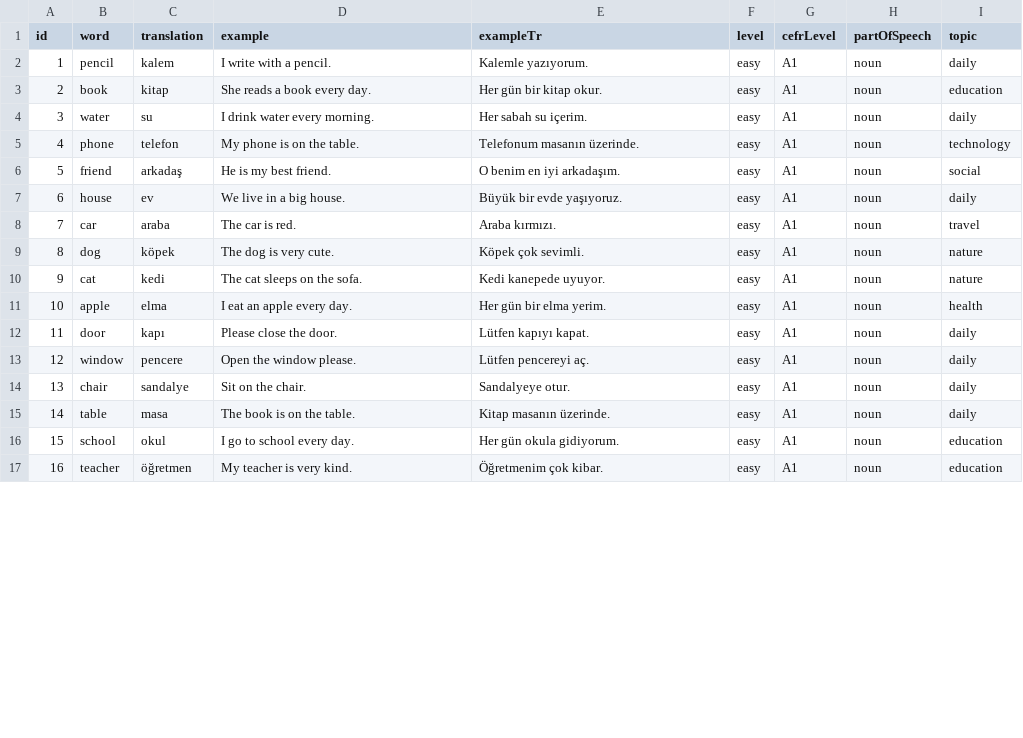
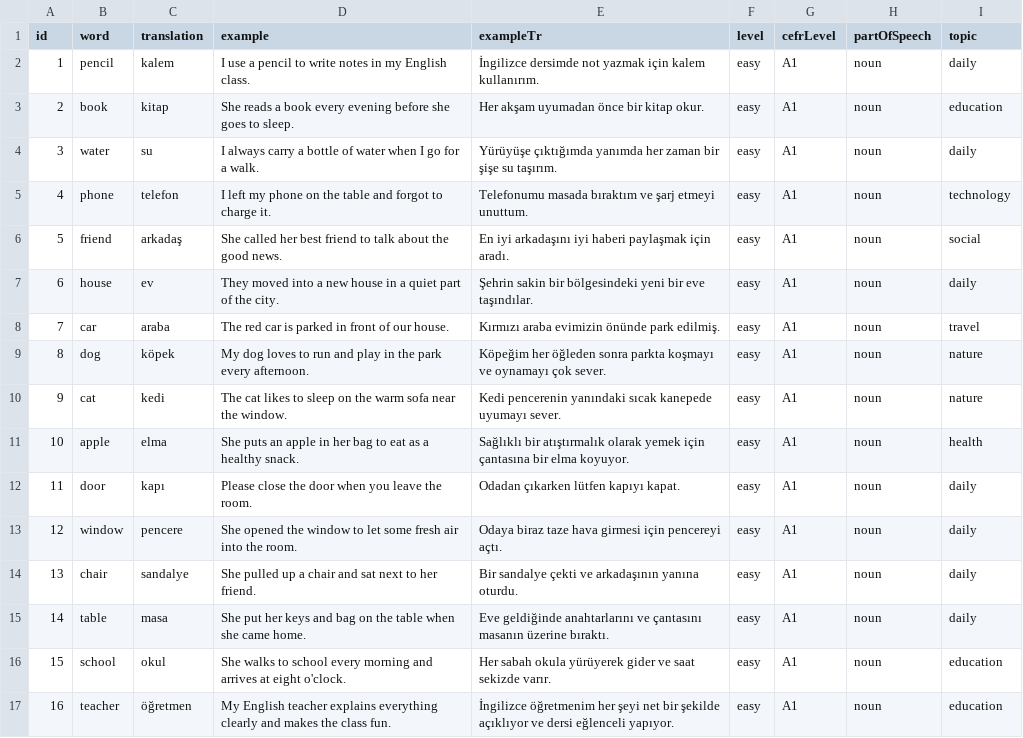
Before and after one commit to anilgoktepe/wordswipe, a CSV file: content/vocabulary.csv, drawn as a sheet; only a part is shown; the diff covers the shown part only.

Commit message:
vocab: improve examples for first 50 words

```diff
--- a/content/vocabulary.csv
+++ b/content/vocabulary.csv
@@ -1,17 +1,17 @@
 id,word,translation,example,exampleTr,level,cefrLevel,partOfSpeech,topic
-1,pencil,kalem,I write with a pencil.,Kalemle yazıyorum.,easy,A1,noun,daily
-2,book,kitap,She reads a book every day.,Her gün bir kitap okur.,easy,A1,noun,education
-3,water,su,I drink water every morning.,Her sabah su içerim.,easy,A1,noun,daily
-4,phone,telefon,My phone is on the table.,Telefonum masanın üzerinde.,easy,A1,noun,technology
-5,friend,arkadaş,He is my best friend.,O benim en iyi arkadaşım.,easy,A1,noun,social
-6,house,ev,We live in a big house.,Büyük bir evde yaşıyoruz.,easy,A1,noun,daily
-7,car,araba,The car is red.,Araba kırmızı.,easy,A1,noun,travel
-8,dog,köpek,The dog is very cute.,Köpek çok sevimli.,easy,A1,noun,nature
-9,cat,kedi,The cat sleeps on the sofa.,Kedi kanepede uyuyor.,easy,A1,noun,nature
-10,apple,elma,I eat an apple every day.,Her gün bir elma yerim.,easy,A1,noun,health
-11,door,kapı,Please close the door.,Lütfen kapıyı kapat.,easy,A1,noun,daily
-12,window,pencere,Open the window please.,Lütfen pencereyi aç.,easy,A1,noun,daily
-13,chair,sandalye,Sit on the chair.,Sandalyeye otur.,easy,A1,noun,daily
-14,table,masa,The book is on the table.,Kitap masanın üzerinde.,easy,A1,noun,daily
-15,school,okul,I go to school every day.,Her gün okula gidiyorum.,easy,A1,noun,education
-16,teacher,öğretmen,My teacher is very kind.,Öğretmenim çok kibar.,easy,A1,noun,education
+1,pencil,kalem,I use a pencil to write notes in my English class.,İngilizce dersimde not yazmak için kalem kullanırım.,easy,A1,noun,daily
+2,book,kitap,She reads a book every evening before she goes to sleep.,Her akşam uyumadan önce bir kitap okur.,easy,A1,noun,education
+3,water,su,I always carry a bottle of water when I go for a walk.,Yürüyüşe çıktığımda yanımda her zaman bir şişe su taşırım.,easy,A1,noun,daily
+4,phone,telefon,I left my phone on the table and forgot to charge it.,Telefonumu masada bıraktım ve şarj etmeyi unuttum.,easy,A1,noun,technology
+5,friend,arkadaş,She called her best friend to talk about the good news.,En iyi arkadaşını iyi haberi paylaşmak için aradı.,easy,A1,noun,social
+6,house,ev,They moved into a new house in a quiet part of the city.,Şehrin sakin bir bölgesindeki yeni bir eve taşındılar.,easy,A1,noun,daily
+7,car,araba,The red car is parked in front of our house.,Kırmızı araba evimizin önünde park edilmiş.,easy,A1,noun,travel
+8,dog,köpek,My dog loves to run and play in the park every afternoon.,Köpeğim her öğleden sonra parkta koşmayı ve oynamayı çok sever.,easy,A1,noun,nature
+9,cat,kedi,The cat likes to sleep on the warm sofa near the window.,Kedi pencerenin yanındaki sıcak kanepede uyumayı sever.,easy,A1,noun,nature
+10,apple,elma,She puts an apple in her bag to eat as a healthy snack.,Sağlıklı bir atıştırmalık olarak yemek için çantasına bir elma koyuyor.,easy,A1,noun,health
+11,door,kapı,Please close the door when you leave the room.,Odadan çıkarken lütfen kapıyı kapat.,easy,A1,noun,daily
+12,window,pencere,She opened the window to let some fresh air into the room.,Odaya biraz taze hava girmesi için pencereyi açtı.,easy,A1,noun,daily
+13,chair,sandalye,She pulled up a chair and sat next to her friend.,Bir sandalye çekti ve arkadaşının yanına oturdu.,easy,A1,noun,daily
+14,table,masa,She put her keys and bag on the table when she came home.,Eve geldiğinde anahtarlarını ve çantasını masanın üzerine bıraktı.,easy,A1,noun,daily
+15,school,okul,She walks to school every morning and arrives at eight o'clock.,Her sabah okula yürüyerek gider ve saat sekizde varır.,easy,A1,noun,education
+16,teacher,öğretmen,My English teacher explains everything clearly and makes the class fun.,İngilizce öğretmenim her şeyi net bir şekilde açıklıyor ve dersi eğlenceli yapıyor.,easy,A1,noun,education
```
Also changed, not shown: 68 edited cells elsewhere in this file, 1 other file.
